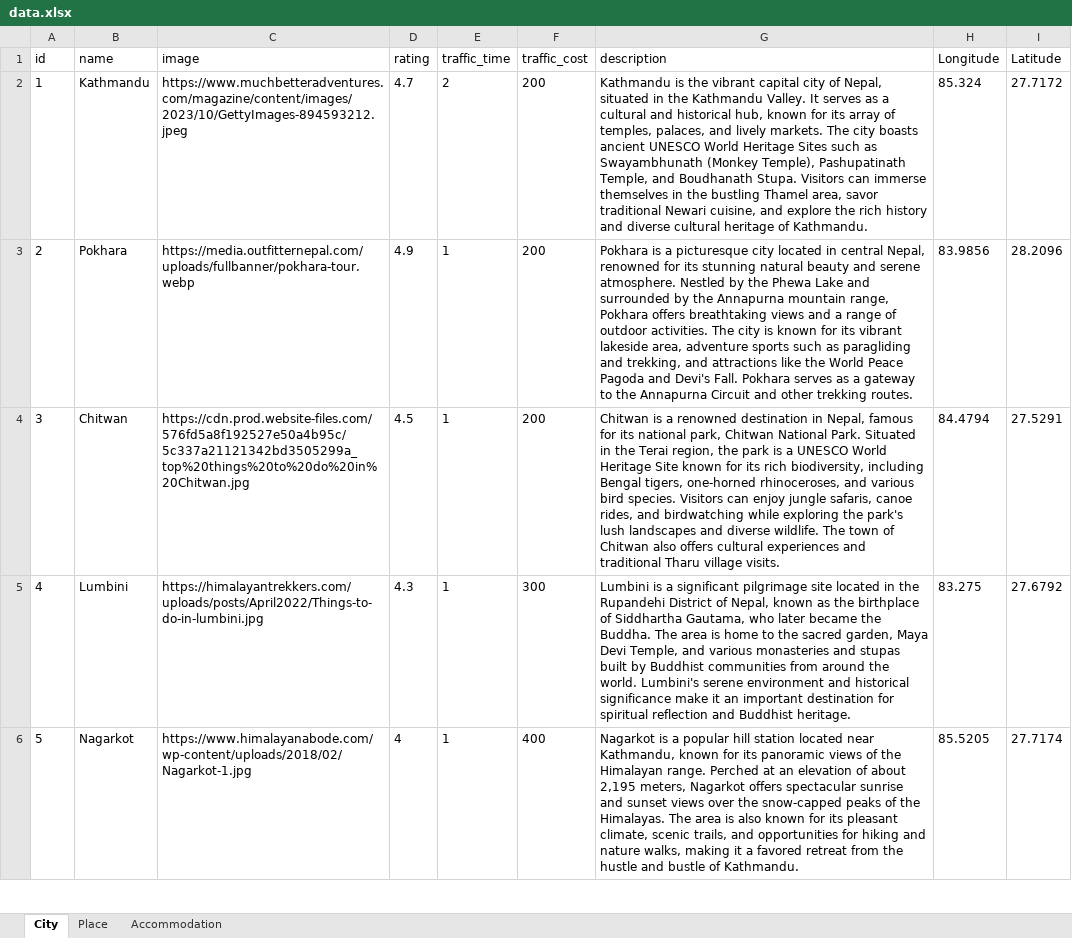
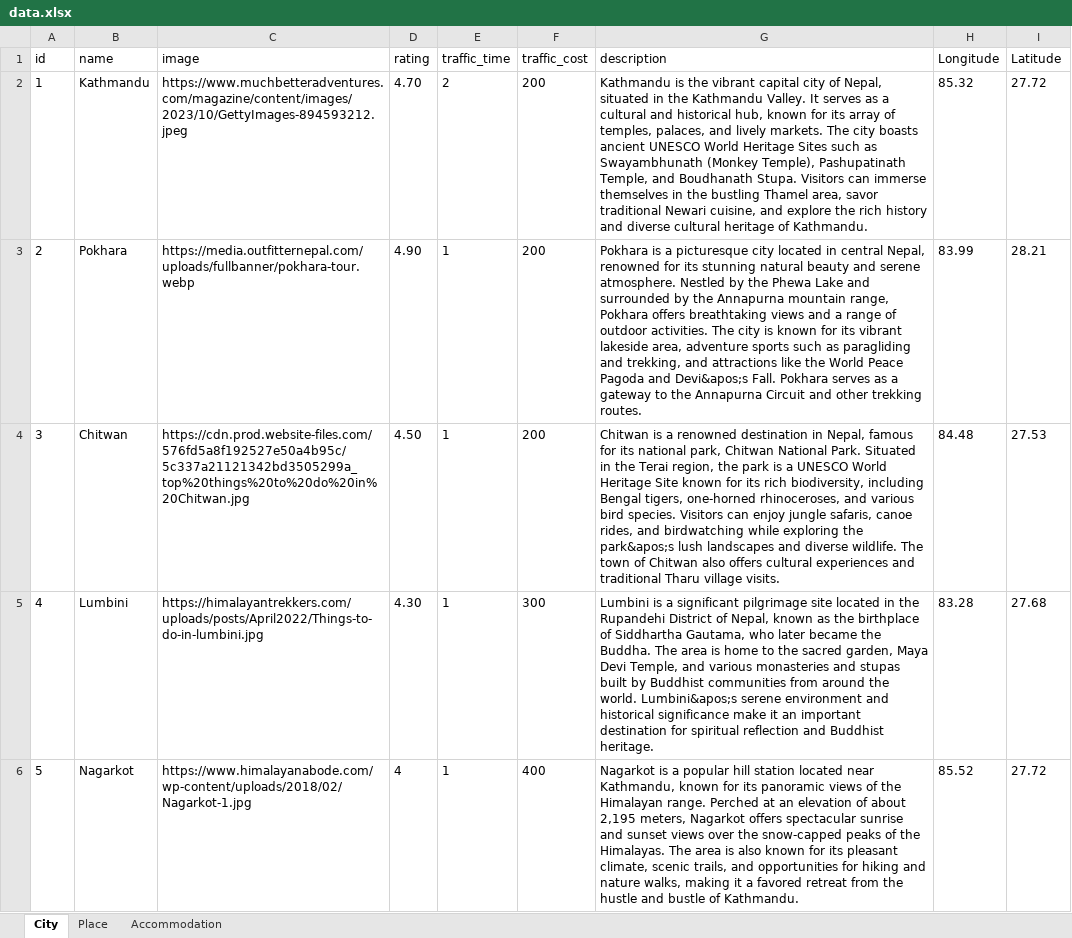
Before and after one commit to AbishekJungThakuri/HolidayNepal, an Excel workbook: backend/data/data.xlsx, sheet City, drawn as a sheet; only a part is shown; values as stored, in another font and other column widths than the file's, no borders; the diff covers the shown part only; the diff names each change by its address in the sheet, - before the commit and + after, or states it on an @@ line.

```diff
--- a/backend/data/data.xlsx (sheet City)
+++ b/backend/data/data.xlsx (sheet City)
-D2 (rating): 4.7
+D2 (rating): 4.70
-H2 (Longitude): 85.324
+H2 (Longitude): 85.32
-I2 (Latitude): 27.7172
+I2 (Latitude): 27.72
-D3 (rating): 4.9
+D3 (rating): 4.90
-G3 (description): …Pagoda and Devi's Fall. Pokhara…
+G3 (description): …Pagoda and Devi&apos;s Fall. Pokhara…
-H3 (Longitude): 83.9856
+H3 (Longitude): 83.99
-I3 (Latitude): 28.2096
+I3 (Latitude): 28.21
-D4 (rating): 4.5
+D4 (rating): 4.50
-G4 (description): …exploring the park's lush landscapes…
+G4 (description): …exploring the park&apos;s lush landscapes…
-H4 (Longitude): 84.4794
+H4 (Longitude): 84.48
-I4 (Latitude): 27.5291
+I4 (Latitude): 27.53
-D5 (rating): 4.3
+D5 (rating): 4.30
-G5 (description): …the world. Lumbini's serene environment…
+G5 (description): …the world. Lumbini&apos;s serene environment…
-H5 (Longitude): 83.275
+H5 (Longitude): 83.28
-I5 (Latitude): 27.6792
+I5 (Latitude): 27.68
-H6 (Longitude): 85.5205
+H6 (Longitude): 85.52
-I6 (Latitude): 27.7174
+I6 (Latitude): 27.72
```
Also changed, not shown: 52 edited cells elsewhere in this sheet, sheet Place.
